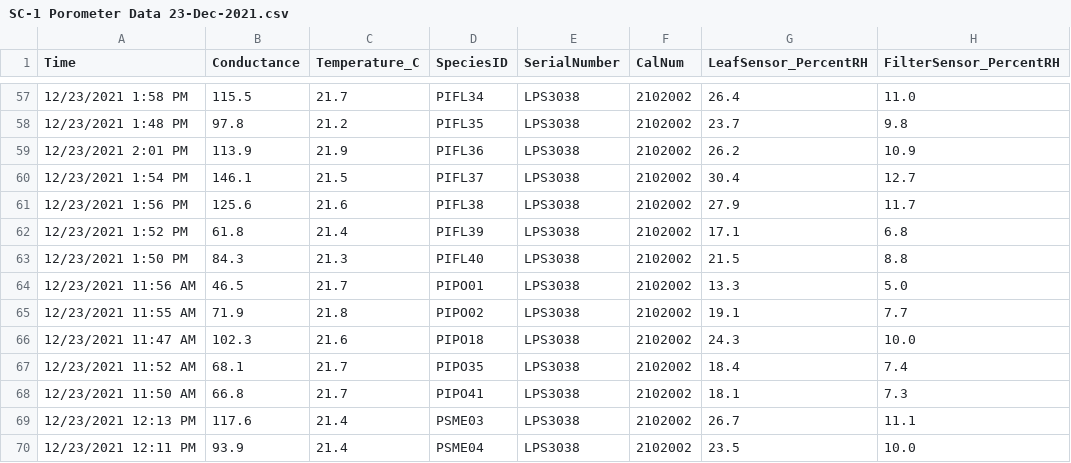
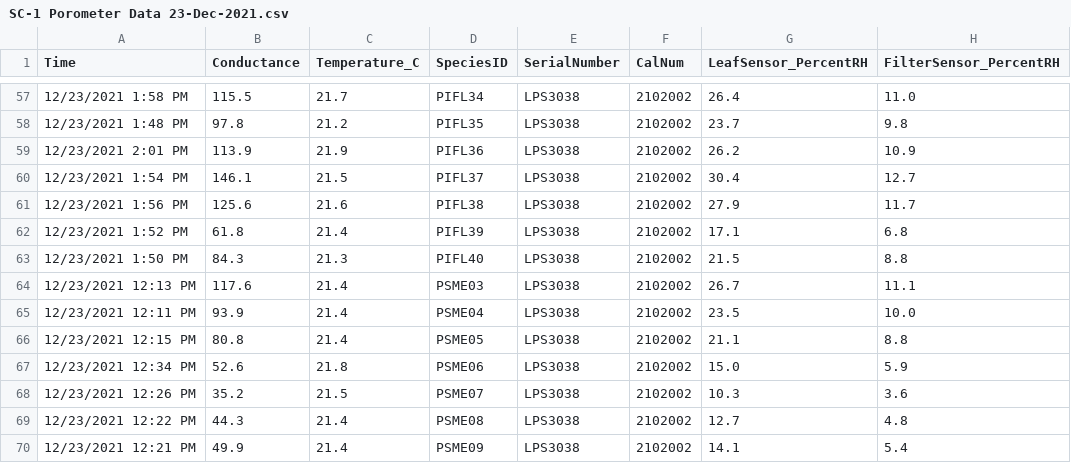
Before and after one commit to alexandralalor/HeatwaveProject, a CSV file: data_raw/porometer/SC-1 Porometer Data 23-Dec-2021.csv, drawn as a sheet; only a part is shown, gaps mark what is left out; the shorter side is filled out with more unchanged rows; the diff names each change by its address in the sheet, - before the commit and + after, or states it on an @@ line.

```diff
--- a/data_raw/porometer/SC-1 Porometer Data 23-Dec-2021.csv
+++ b/data_raw/porometer/SC-1 Porometer Data 23-Dec-2021.csv
-row 64: 12/23/2021 11:56 AM | 46.5 | 21.7 | PIPO01 | LPS3038 | 2102002 | 13.3 | 5.0
-row 65: 12/23/2021 11:55 AM | 71.9 | 21.8 | PIPO02 | LPS3038 | 2102002 | 19.1 | 7.7
-row 66: 12/23/2021 11:47 AM | 102.3 | 21.6 | PIPO18 | LPS3038 | 2102002 | 24.3 | 10.0
-row 67: 12/23/2021 11:52 AM | 68.1 | 21.7 | PIPO35 | LPS3038 | 2102002 | 18.4 | 7.4
-row 68: 12/23/2021 11:50 AM | 66.8 | 21.7 | PIPO41 | LPS3038 | 2102002 | 18.1 | 7.3
```
Also changed, not shown: data_clean/Phase1_Dates.csv, data_raw/meta/Phase1_Dates.csv, 17 other files.
